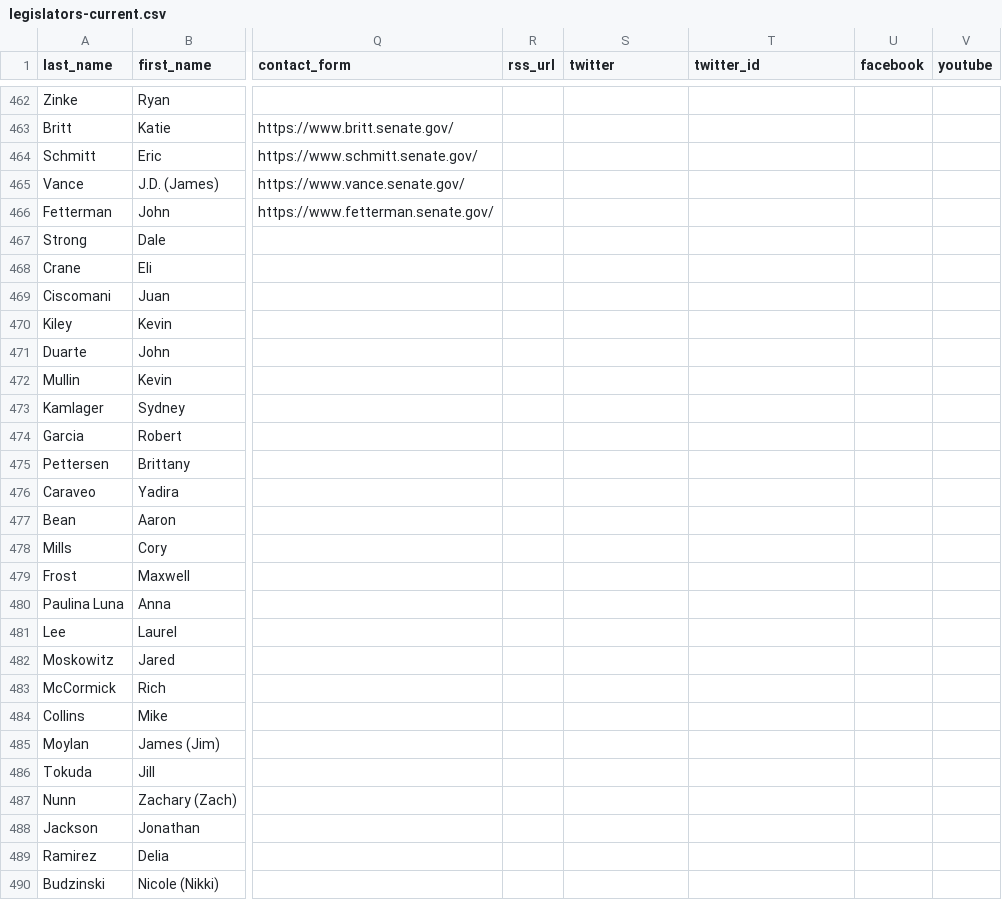
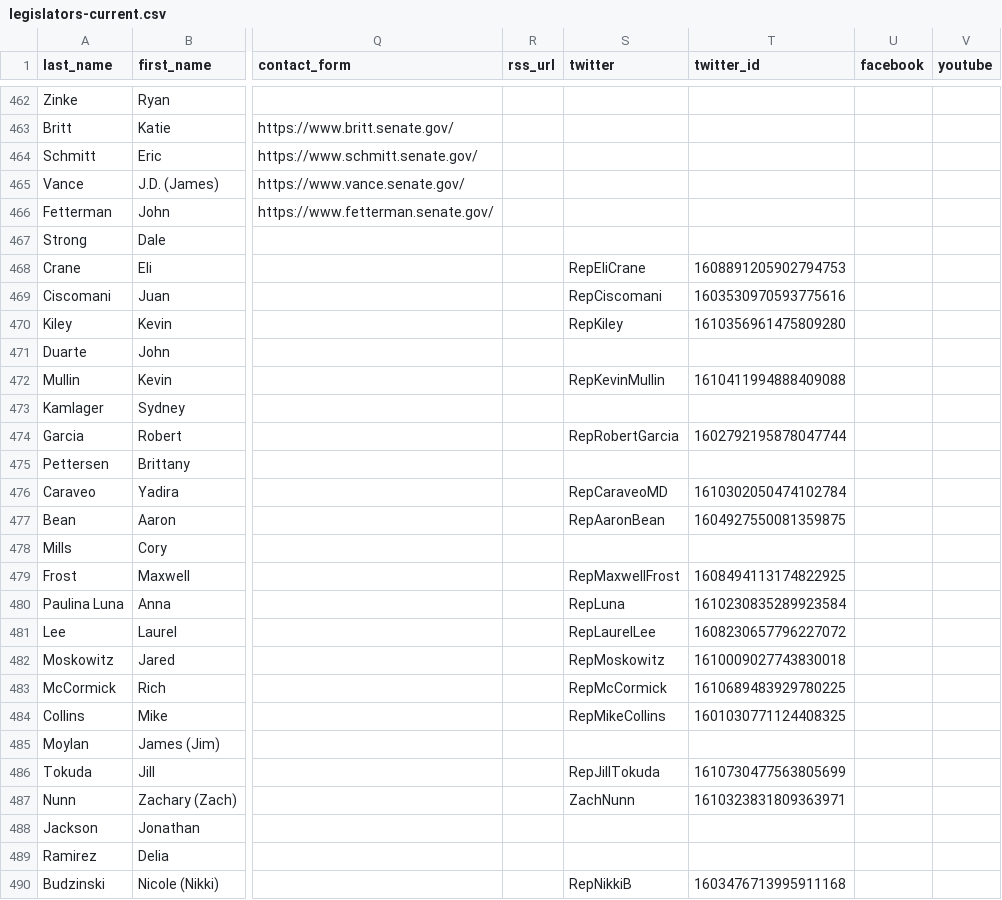
Before and after one commit to unitedstates/congress-legislators, a CSV file: legislators-current.csv, drawn as a sheet; only a part is shown, gaps mark what is left out; the diff covers the shown part only; the diff names each change by its address in the sheet, - before the commit and + after, or states it on an @@ line.

```diff
--- a/legislators-current.csv
+++ b/legislators-current.csv
-S468 (twitter): (empty)
+S468 (twitter): RepEliCrane
-T468 (twitter_id): (empty)
+T468 (twitter_id): 1608891205902794753
-S469 (twitter): (empty)
+S469 (twitter): RepCiscomani
-T469 (twitter_id): (empty)
+T469 (twitter_id): 1603530970593775616
-S470 (twitter): (empty)
+S470 (twitter): RepKiley
-T470 (twitter_id): (empty)
+T470 (twitter_id): 1610356961475809280
-S472 (twitter): (empty)
+S472 (twitter): RepKevinMullin
-T472 (twitter_id): (empty)
+T472 (twitter_id): 1610411994888409088
-S474 (twitter): (empty)
+S474 (twitter): RepRobertGarcia
-T474 (twitter_id): (empty)
+T474 (twitter_id): 1602792195878047744
-S476 (twitter): (empty)
+S476 (twitter): RepCaraveoMD
-T476 (twitter_id): (empty)
+T476 (twitter_id): 1610302050474102784
-S477 (twitter): (empty)
+S477 (twitter): RepAaronBean
-T477 (twitter_id): (empty)
+T477 (twitter_id): 1604927550081359875
-S479 (twitter): (empty)
+S479 (twitter): RepMaxwellFrost
-T479 (twitter_id): (empty)
+T479 (twitter_id): 1608494113174822925
-S480 (twitter): (empty)
+S480 (twitter): RepLuna
-T480 (twitter_id): (empty)
+T480 (twitter_id): 1610230835289923584
-S481 (twitter): (empty)
+S481 (twitter): RepLaurelLee
-T481 (twitter_id): (empty)
+T481 (twitter_id): 1608230657796227072
-S482 (twitter): (empty)
+S482 (twitter): RepMoskowitz
-T482 (twitter_id): (empty)
+T482 (twitter_id): 1610009027743830018
-S483 (twitter): (empty)
+S483 (twitter): RepMcCormick
-T483 (twitter_id): (empty)
+T483 (twitter_id): 1610689483929780225
-S484 (twitter): (empty)
+S484 (twitter): RepMikeCollins
-T484 (twitter_id): (empty)
+T484 (twitter_id): 1601030771124408325
-S486 (twitter): (empty)
+S486 (twitter): RepJillTokuda
-T486 (twitter_id): (empty)
+T486 (twitter_id): 1610730477563805699
-S487 (twitter): (empty)
+S487 (twitter): ZachNunn
-T487 (twitter_id): (empty)
+T487 (twitter_id): 1610323831809363971
-S490 (twitter): (empty)
+S490 (twitter): RepNikkiB
-T490 (twitter_id): (empty)
+T490 (twitter_id): 1603476713995911168
```
Also changed, not shown: 60 edited cells elsewhere in this file, 2 other files.
